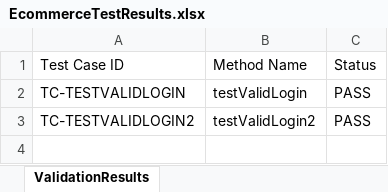
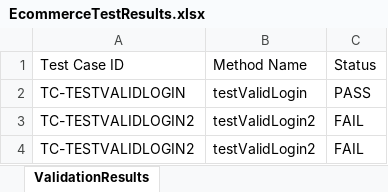
Before and after one commit to Sugeethprivate/A-EcommercePlaywright, an Excel workbook: ExcelReports/EcommerceTestResults.xlsx, sheet ValidationResults, drawn as a sheet; values as stored, in another font and other column widths than the file's, no borders; the diff names each change by its address in the sheet, - before the commit and + after, or states it on an @@ line.

```diff
--- a/ExcelReports/EcommerceTestResults.xlsx (sheet ValidationResults)
+++ b/ExcelReports/EcommerceTestResults.xlsx (sheet ValidationResults)
-C3: PASS
+C3: FAIL
+row 4: TC-TESTVALIDLOGIN2 | testValidLogin2 | FAIL
```
Also changed, not shown: 12 other files.
